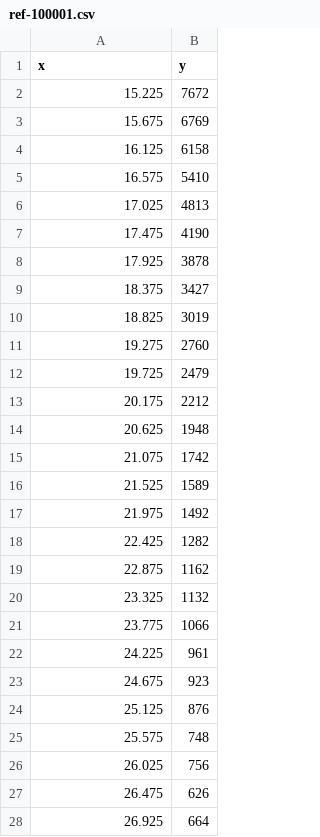
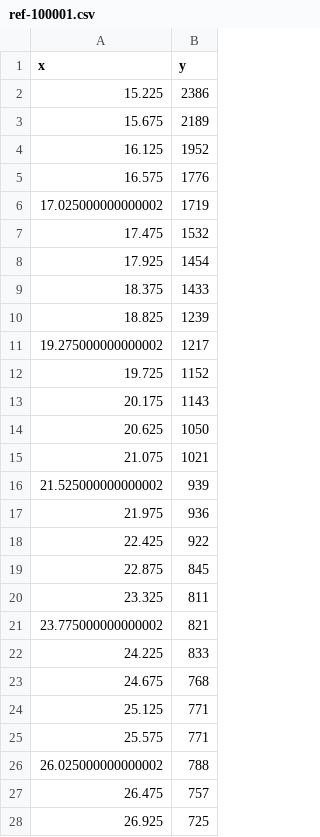
Before and after one commit to RumbleDB/iris-hep-benchmark-bigquery, a CSV file: queries/query-3/ref-100001.csv, drawn as a sheet; only a part is shown; the diff covers the shown part only.

```diff
--- a/queries/query-3/ref-100001.csv
+++ b/queries/query-3/ref-100001.csv
@@ -1,28 +1,28 @@
 x,y
-15.225,7672
-15.675,6769
-16.125,6158
-16.575,5410
-17.025,4813
-17.475,4190
-17.925,3878
-18.375,3427
-18.825,3019
-19.275,2760
-19.725,2479
-20.175,2212
-20.625,1948
-21.075,1742
-21.525,1589
-21.975,1492
-22.425,1282
-22.875,1162
-23.325,1132
-23.775,1066
-24.225,961
-24.675,923
-25.125,876
-25.575,748
-26.025,756
-26.475,626
-26.925,664
+15.225,2386
+15.675,2189
+16.125,1952
+16.575,1776
+17.025000000000002,1719
+17.475,1532
+17.925,1454
+18.375,1433
+18.825,1239
+19.275000000000002,1217
+19.725,1152
+20.175,1143
+20.625,1050
+21.075,1021
+21.525000000000002,939
+21.975,936
+22.425,922
+22.875,845
+23.325,811
+23.775000000000002,821
+24.225,833
+24.675,768
+25.125,771
+25.575,771
+26.025000000000002,788
+26.475,757
+26.925,725
```
Also changed, not shown: 14 added rows, 14 removed rows and 60 edited cells elsewhere in this file, 2 other files.
